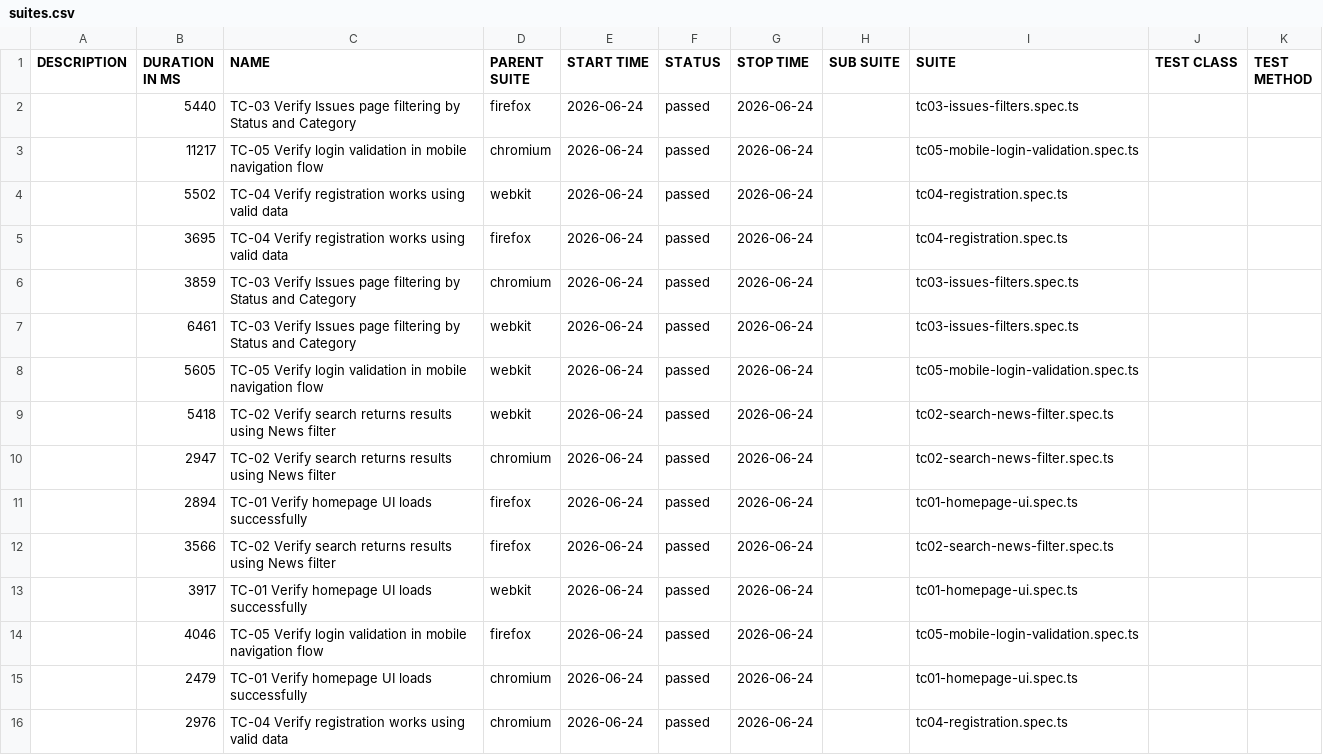
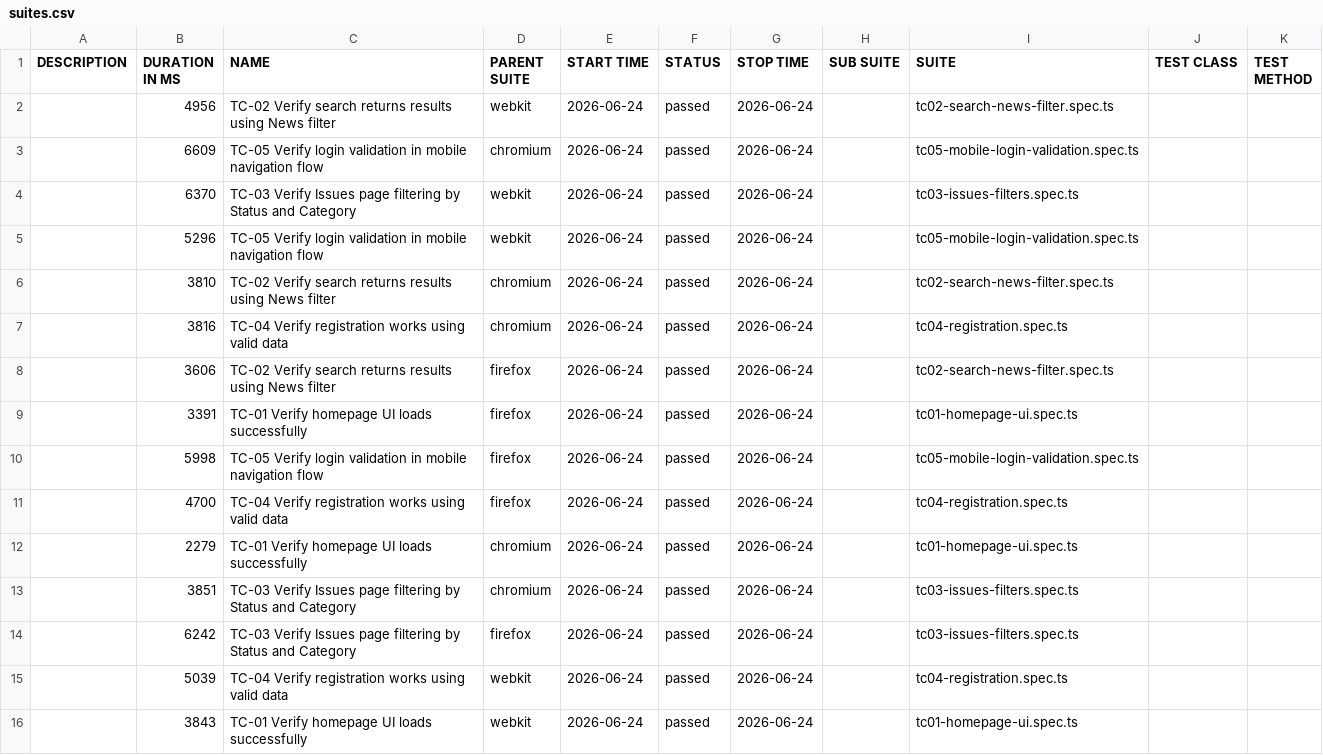
Before and after one commit to KonstantinKovalenko/redmine-playwright-framework, a CSV file: data/suites.csv, drawn as a sheet.

```diff
--- a/data/suites.csv
+++ b/data/suites.csv
@@ -1,16 +1,16 @@
 "DESCRIPTION","DURATION IN MS","NAME","PARENT SUITE","START TIME","STATUS","STOP TIME","SUB SUITE","SUITE","TEST CLASS","TEST METHOD"
-"","5440","TC-03 Verify Issues page filtering by Status and Category","firefox","2026-06-24","passed","2026-06-24","","tc03-issues-filters.spec.ts","",""
-"","11217","TC-05 Verify login validation in mobile navigation flow","chromium","2026-06-24","passed","2026-06-24","","tc05-mobile-login-validation.spec.ts","",""
-"","5502","TC-04 Verify registration works using valid data","webkit","2026-06-24","passed","2026-06-24","","tc04-registration.spec.ts","",""
-"","3695","TC-04 Verify registration works using valid data","firefox","2026-06-24","passed","2026-06-24","","tc04-registration.spec.ts","",""
-"","3859","TC-03 Verify Issues page filtering by Status and Category","chromium","2026-06-24","passed","2026-06-24","","tc03-issues-filters.spec.ts","",""
-"","6461","TC-03 Verify Issues page filtering by Status and Category","webkit","2026-06-24","passed","2026-06-24","","tc03-issues-filters.spec.ts","",""
-"","5605","TC-05 Verify login validation in mobile navigation flow","webkit","2026-06-24","passed","2026-06-24","","tc05-mobile-login-validation.spec.ts","",""
-"","5418","TC-02 Verify search returns results using News filter","webkit","2026-06-24","passed","2026-06-24","","tc02-search-news-filter.spec.ts","",""
-"","2947","TC-02 Verify search returns results using News filter","chromium","2026-06-24","passed","2026-06-24","","tc02-search-news-filter.spec.ts","",""
-"","2894","TC-01 Verify homepage UI loads successfully","firefox","2026-06-24","passed","2026-06-24","","tc01-homepage-ui.spec.ts","",""
-"","3566","TC-02 Verify search returns results using News filter","firefox","2026-06-24","passed","2026-06-24","","tc02-search-news-filter.spec.ts","",""
-"","3917","TC-01 Verify homepage UI loads successfully","webkit","2026-06-24","passed","2026-06-24","","tc01-homepage-ui.spec.ts","",""
-"","4046","TC-05 Verify login validation in mobile navigation flow","firefox","2026-06-24","passed","2026-06-24","","tc05-mobile-login-validation.spec.ts","",""
-"","2479","TC-01 Verify homepage UI loads successfully","chromium","2026-06-24","passed","2026-06-24","","tc01-homepage-ui.spec.ts","",""
-"","2976","TC-04 Verify registration works using valid data","chromium","2026-06-24","passed","2026-06-24","","tc04-registration.spec.ts","",""
+"","4956","TC-02 Verify search returns results using News filter","webkit","2026-06-24","passed","2026-06-24","","tc02-search-news-filter.spec.ts","",""
+"","6609","TC-05 Verify login validation in mobile navigation flow","chromium","2026-06-24","passed","2026-06-24","","tc05-mobile-login-validation.spec.ts","",""
+"","6370","TC-03 Verify Issues page filtering by Status and Category","webkit","2026-06-24","passed","2026-06-24","","tc03-issues-filters.spec.ts","",""
+"","5296","TC-05 Verify login validation in mobile navigation flow","webkit","2026-06-24","passed","2026-06-24","","tc05-mobile-login-validation.spec.ts","",""
+"","3810","TC-02 Verify search returns results using News filter","chromium","2026-06-24","passed","2026-06-24","","tc02-search-news-filter.spec.ts","",""
+"","3816","TC-04 Verify registration works using valid data","chromium","2026-06-24","passed","2026-06-24","","tc04-registration.spec.ts","",""
+"","3606","TC-02 Verify search returns results using News filter","firefox","2026-06-24","passed","2026-06-24","","tc02-search-news-filter.spec.ts","",""
+"","3391","TC-01 Verify homepage UI loads successfully","firefox","2026-06-24","passed","2026-06-24","","tc01-homepage-ui.spec.ts","",""
+"","5998","TC-05 Verify login validation in mobile navigation flow","firefox","2026-06-24","passed","2026-06-24","","tc05-mobile-login-validation.spec.ts","",""
+"","4700","TC-04 Verify registration works using valid data","firefox","2026-06-24","passed","2026-06-24","","tc04-registration.spec.ts","",""
+"","2279","TC-01 Verify homepage UI loads successfully","chromium","2026-06-24","passed","2026-06-24","","tc01-homepage-ui.spec.ts","",""
+"","3851","TC-03 Verify Issues page filtering by Status and Category","chromium","2026-06-24","passed","2026-06-24","","tc03-issues-filters.spec.ts","",""
+"","6242","TC-03 Verify Issues page filtering by Status and Category","firefox","2026-06-24","passed","2026-06-24","","tc03-issues-filters.spec.ts","",""
+"","5039","TC-04 Verify registration works using valid data","webkit","2026-06-24","passed","2026-06-24","","tc04-registration.spec.ts","",""
+"","3843","TC-01 Verify homepage UI loads successfully","webkit","2026-06-24","passed","2026-06-24","","tc01-homepage-ui.spec.ts","",""
```
Also changed, not shown: 50 other files.
